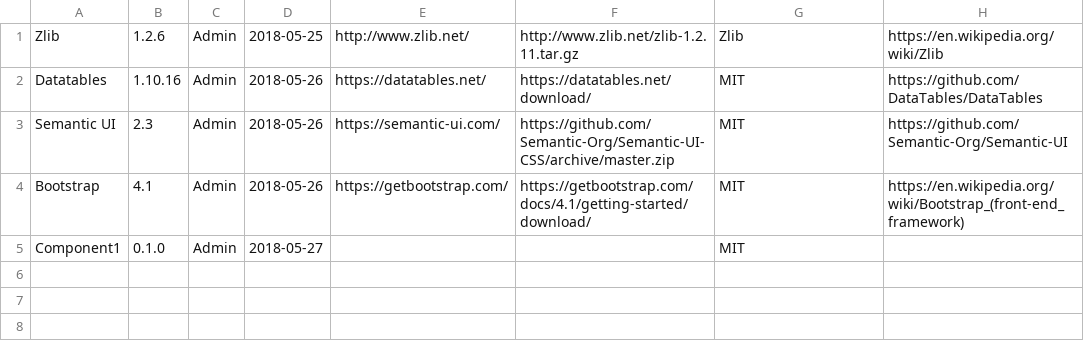
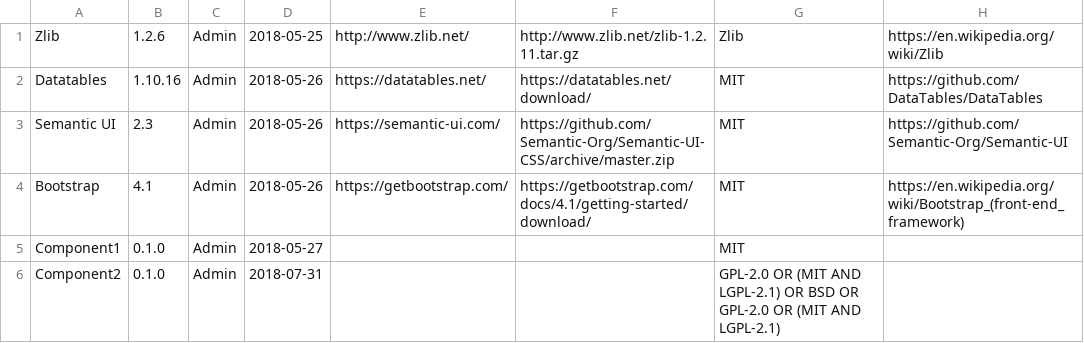
Before and after one commit to eellak/clio, a CSV file: src/dataset/component-info.csv, drawn as a sheet.

Commit message:
example - complex SPDX license expression

```diff
--- a/src/dataset/component-info.csv
+++ b/src/dataset/component-info.csv
@@ -5 +5,2 @@ Bootstrap,4.1,Admin,2018-05-26,https://getbootstrap.com/,https://getbootstrap.co
 Component1,0.1.0,Admin,2018-05-27,,,MIT,
+Component2,0.1.0,Admin,2018-07-31,,,GPL-2.0 OR (MIT AND LGPL-2.1) OR BSD OR GPL-2.0 OR (MIT AND LGPL-2.1),
```
